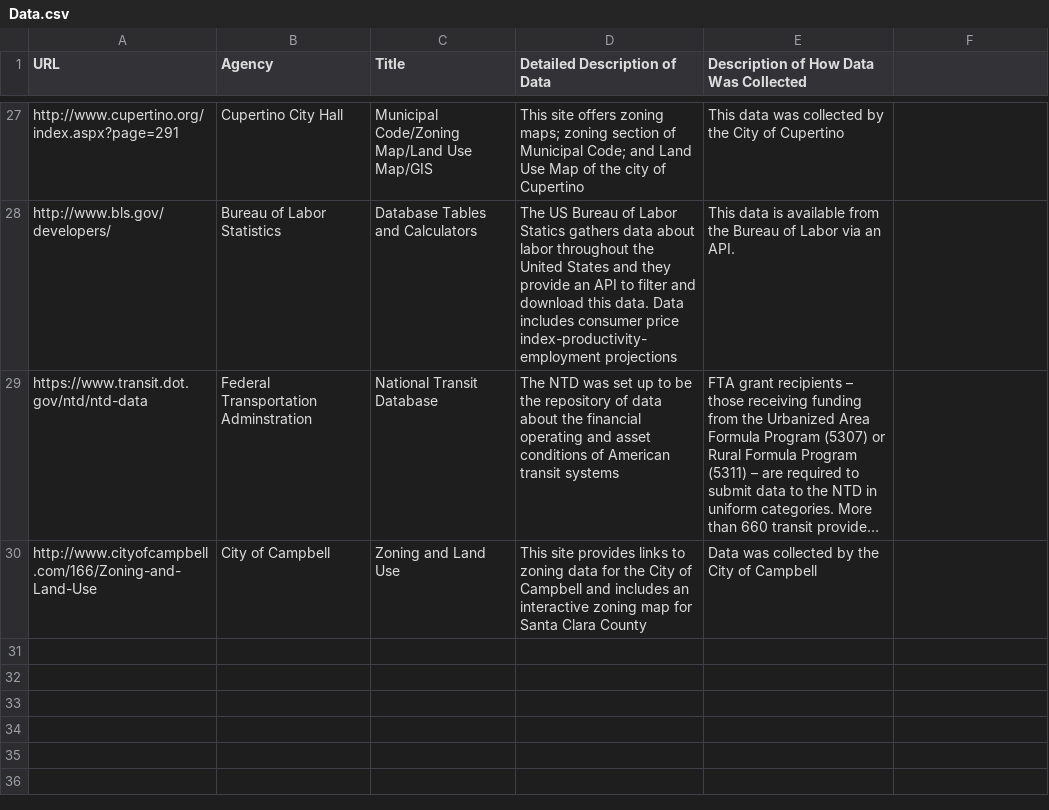
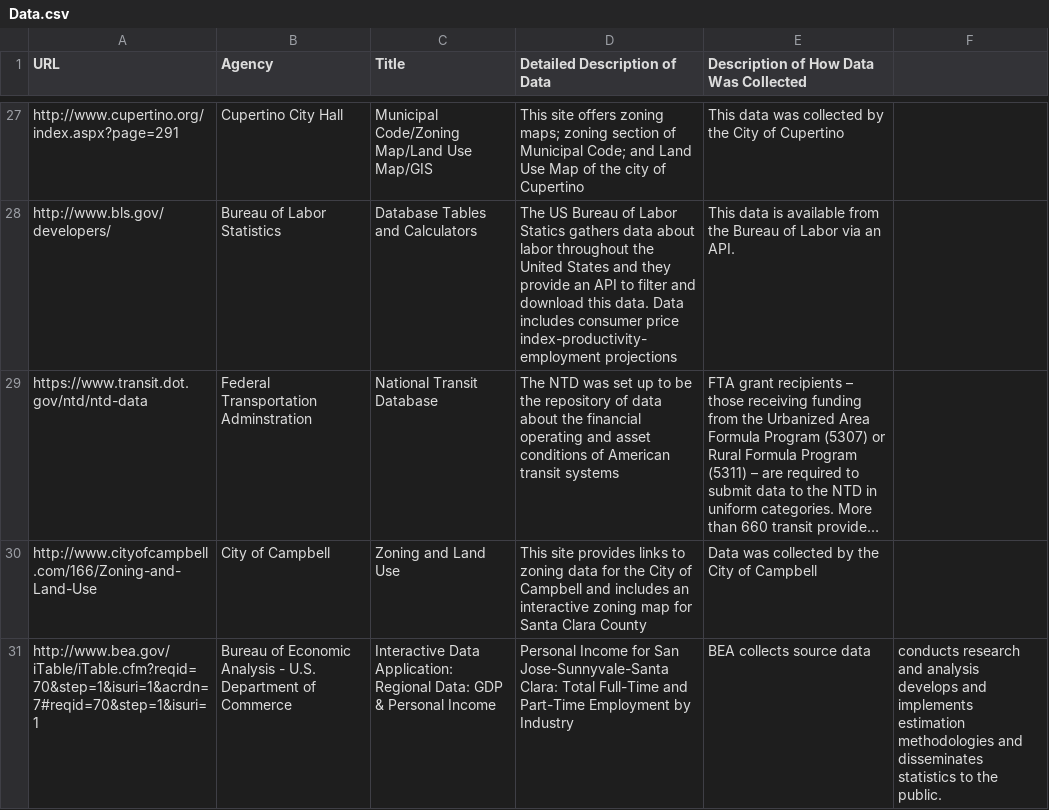
Before and after one commit to vta/Data-Gathering, a CSV file: Data.csv, drawn as a sheet; only a part is shown, gaps mark what is left out; long unchanged cells end in …; the diff names each change by its address in the sheet, - before the commit and + after, or states it on an @@ line.

Commit message:
Update Data.csv

```diff
--- a/Data.csv
+++ b/Data.csv
+row 31: http://www.bea.gov/iTable/iTable.cfm?reqid=70&step=1&isuri=1&acrdn=7#reqid=70&step=1&isuri=1 | Bureau of Economic Analysis - U.S. Department of Commerce | Interactive Data Application: Regional Data: GDP & Personal Income | Personal Income for San Jose-Sunnyvale-Santa Clara: Total Full-Time and Part-Time Employment by Industry | BEA collects source data | conducts research and analysis develops and implements estimation methodologies and disseminates statistics to the public.
```
